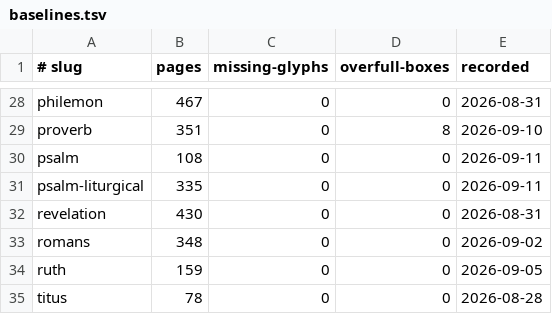
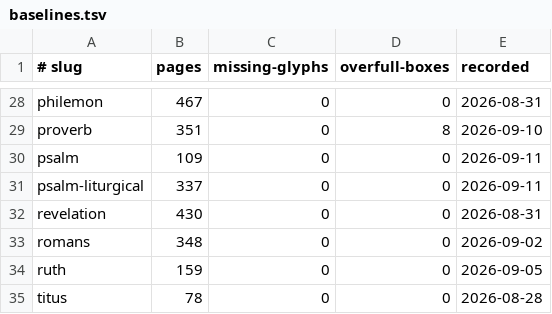
Before and after one commit to jimxzai/pubhub, a TSV file: .claude/skills/eat-bible/baselines.tsv, drawn as a sheet; only a part is shown, gaps mark what is left out.

```diff
--- a/.claude/skills/eat-bible/baselines.tsv
+++ b/.claude/skills/eat-bible/baselines.tsv
@@ -29,4 +29,4 @@ philemon	467	0	0	2026-08-31
 proverb	351	0	8	2026-09-10
-psalm	108	0	0	2026-09-11
-psalm-liturgical	335	0	0	2026-09-11
+psalm	109	0	0	2026-09-11
+psalm-liturgical	337	0	0	2026-09-11
 revelation	430	0	0	2026-08-31
```
Also changed, not shown: 2 other files.
